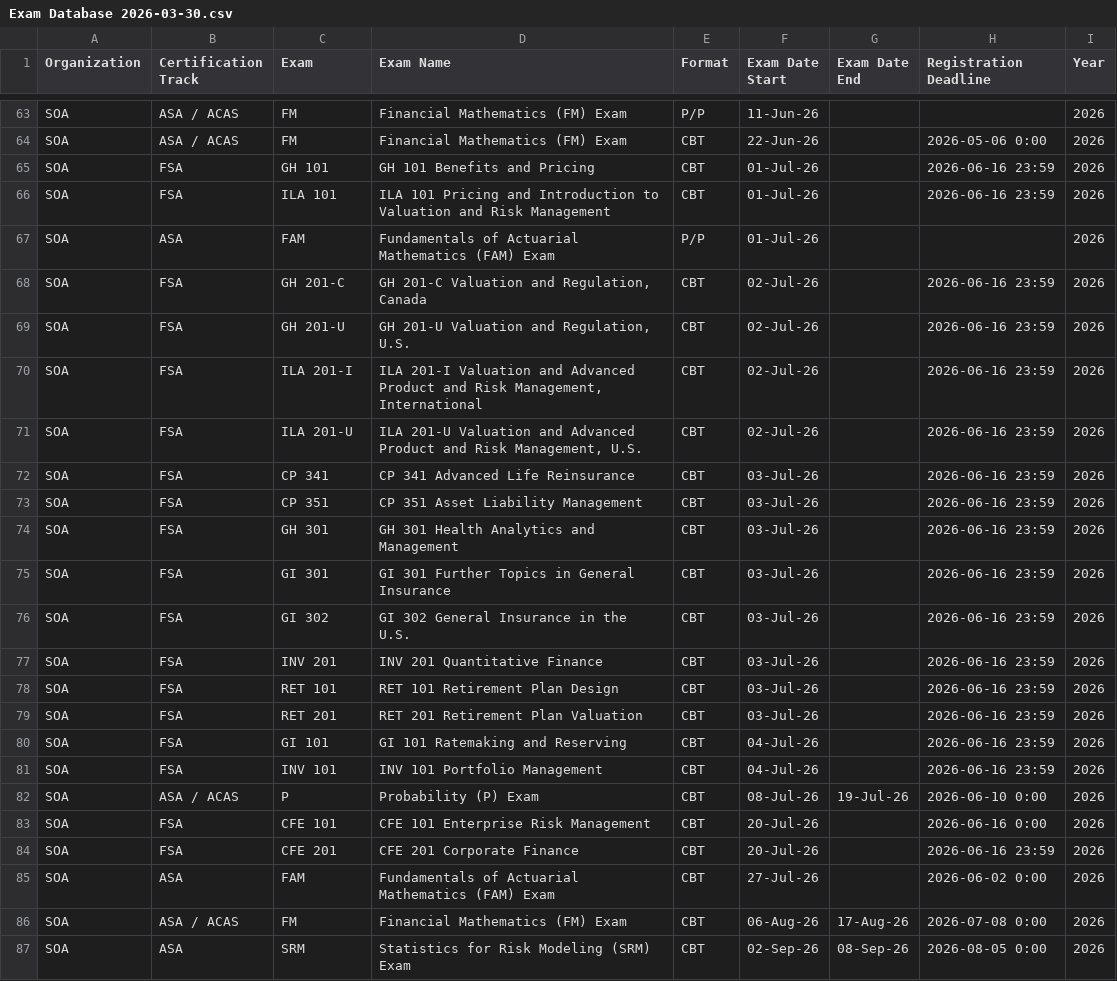
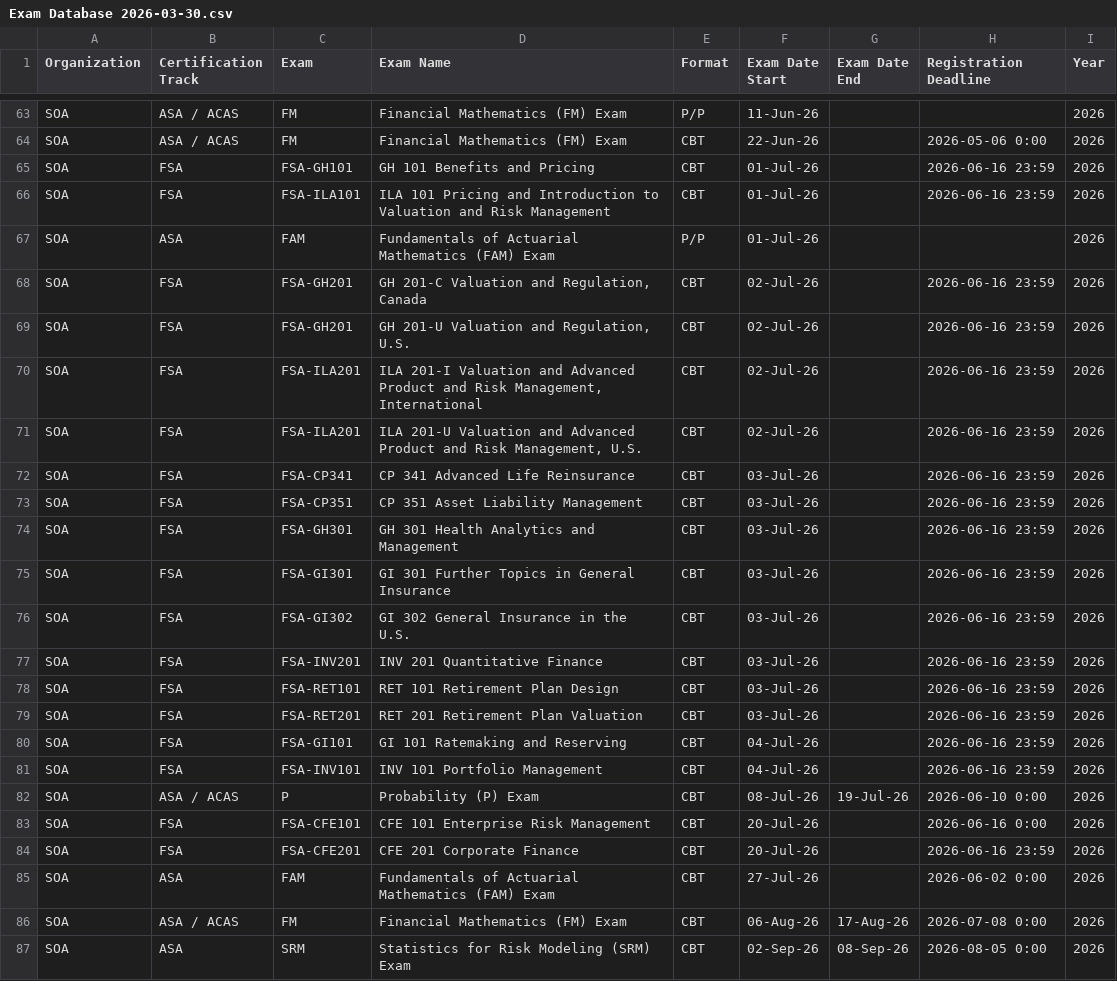
Before and after one commit to ActuarialNotes/Actuarial-Notes-Wiki, a CSV file: Exam Database 2026-03-30.csv, drawn as a sheet; only a part is shown, gaps mark what is left out; the diff covers the shown part only.

```diff
--- a/Exam Database 2026-03-30.csv
+++ b/Exam Database 2026-03-30.csv
@@ -64,22 +64,22 @@ SOA,ASA / ACAS,FM,Financial Mathematics (FM) Exam,P/P,11-Jun-26,,,2026
 SOA,ASA / ACAS,FM,Financial Mathematics (FM) Exam,CBT,22-Jun-26,,2026-05-06 0:00,2026
-SOA,FSA,GH 101,GH 101 Benefits and Pricing,CBT,01-Jul-26,,2026-06-16 23:59,2026
-SOA,FSA,ILA 101,ILA 101 Pricing and Introduction to Valuation and Risk Management,CBT,01-Jul-26,,2026-06-16 23:59,2026
+SOA,FSA,FSA-GH101,GH 101 Benefits and Pricing,CBT,01-Jul-26,,2026-06-16 23:59,2026
+SOA,FSA,FSA-ILA101,ILA 101 Pricing and Introduction to Valuation and Risk Management,CBT,01-Jul-26,,2026-06-16 23:59,2026
 SOA,ASA,FAM,Fundamentals of Actuarial Mathematics (FAM) Exam,P/P,01-Jul-26,,,2026
-SOA,FSA,GH 201-C,"GH 201-C Valuation and Regulation, Canada",CBT,02-Jul-26,,2026-06-16 23:59,2026
-SOA,FSA,GH 201-U,"GH 201-U Valuation and Regulation, U.S.",CBT,02-Jul-26,,2026-06-16 23:59,2026
-SOA,FSA,ILA 201-I,"ILA 201-I Valuation and Advanced Product and Risk Management, International",CBT,02-Jul-26,,2026-06-16 23:59,2026
-SOA,FSA,ILA 201-U,"ILA 201-U Valuation and Advanced Product and Risk Management, U.S.",CBT,02-Jul-26,,2026-06-16 23:59,2026
-SOA,FSA,CP 341,CP 341 Advanced Life Reinsurance,CBT,03-Jul-26,,2026-06-16 23:59,2026
-SOA,FSA,CP 351,CP 351 Asset Liability Management,CBT,03-Jul-26,,2026-06-16 23:59,2026
-SOA,FSA,GH 301,GH 301 Health Analytics and Management,CBT,03-Jul-26,,2026-06-16 23:59,2026
-SOA,FSA,GI 301,GI 301 Further Topics in General Insurance,CBT,03-Jul-26,,2026-06-16 23:59,2026
-SOA,FSA,GI 302,GI 302 General Insurance in the U.S.,CBT,03-Jul-26,,2026-06-16 23:59,2026
-SOA,FSA,INV 201,INV 201 Quantitative Finance,CBT,03-Jul-26,,2026-06-16 23:59,2026
-SOA,FSA,RET 101,RET 101 Retirement Plan Design,CBT,03-Jul-26,,2026-06-16 23:59,2026
-SOA,FSA,RET 201,RET 201 Retirement Plan Valuation,CBT,03-Jul-26,,2026-06-16 23:59,2026
-SOA,FSA,GI 101,GI 101 Ratemaking and Reserving,CBT,04-Jul-26,,2026-06-16 23:59,2026
-SOA,FSA,INV 101,INV 101 Portfolio Management,CBT,04-Jul-26,,2026-06-16 23:59,2026
+SOA,FSA,FSA-GH201,"GH 201-C Valuation and Regulation, Canada",CBT,02-Jul-26,,2026-06-16 23:59,2026
+SOA,FSA,FSA-GH201,"GH 201-U Valuation and Regulation, U.S.",CBT,02-Jul-26,,2026-06-16 23:59,2026
+SOA,FSA,FSA-ILA201,"ILA 201-I Valuation and Advanced Product and Risk Management, International",CBT,02-Jul-26,,2026-06-16 23:59,2026
+SOA,FSA,FSA-ILA201,"ILA 201-U Valuation and Advanced Product and Risk Management, U.S.",CBT,02-Jul-26,,2026-06-16 23:59,2026
+SOA,FSA,FSA-CP341,CP 341 Advanced Life Reinsurance,CBT,03-Jul-26,,2026-06-16 23:59,2026
+SOA,FSA,FSA-CP351,CP 351 Asset Liability Management,CBT,03-Jul-26,,2026-06-16 23:59,2026
+SOA,FSA,FSA-GH301,GH 301 Health Analytics and Management,CBT,03-Jul-26,,2026-06-16 23:59,2026
+SOA,FSA,FSA-GI301,GI 301 Further Topics in General Insurance,CBT,03-Jul-26,,2026-06-16 23:59,2026
+SOA,FSA,FSA-GI302,GI 302 General Insurance in the U.S.,CBT,03-Jul-26,,2026-06-16 23:59,2026
+SOA,FSA,FSA-INV201,INV 201 Quantitative Finance,CBT,03-Jul-26,,2026-06-16 23:59,2026
+SOA,FSA,FSA-RET101,RET 101 Retirement Plan Design,CBT,03-Jul-26,,2026-06-16 23:59,2026
+SOA,FSA,FSA-RET201,RET 201 Retirement Plan Valuation,CBT,03-Jul-26,,2026-06-16 23:59,2026
+SOA,FSA,FSA-GI101,GI 101 Ratemaking and Reserving,CBT,04-Jul-26,,2026-06-16 23:59,2026
+SOA,FSA,FSA-INV101,INV 101 Portfolio Management,CBT,04-Jul-26,,2026-06-16 23:59,2026
 SOA,ASA / ACAS,P,Probability (P) Exam,CBT,08-Jul-26,19-Jul-26,2026-06-10 0:00,2026
-SOA,FSA,CFE 101,CFE 101 Enterprise Risk Management,CBT,20-Jul-26,,2026-06-16 0:00,2026
-SOA,FSA,CFE 201,CFE 201 Corporate Finance,CBT,20-Jul-26,,2026-06-16 23:59,2026
+SOA,FSA,FSA-CFE101,CFE 101 Enterprise Risk Management,CBT,20-Jul-26,,2026-06-16 0:00,2026
+SOA,FSA,FSA-CFE201,CFE 201 Corporate Finance,CBT,20-Jul-26,,2026-06-16 23:59,2026
 SOA,ASA,FAM,Fundamentals of Actuarial Mathematics (FAM) Exam,CBT,27-Jul-26,,2026-06-02 0:00,2026
```
Also changed, not shown: 57 edited cells elsewhere in this file, 7 other files.
